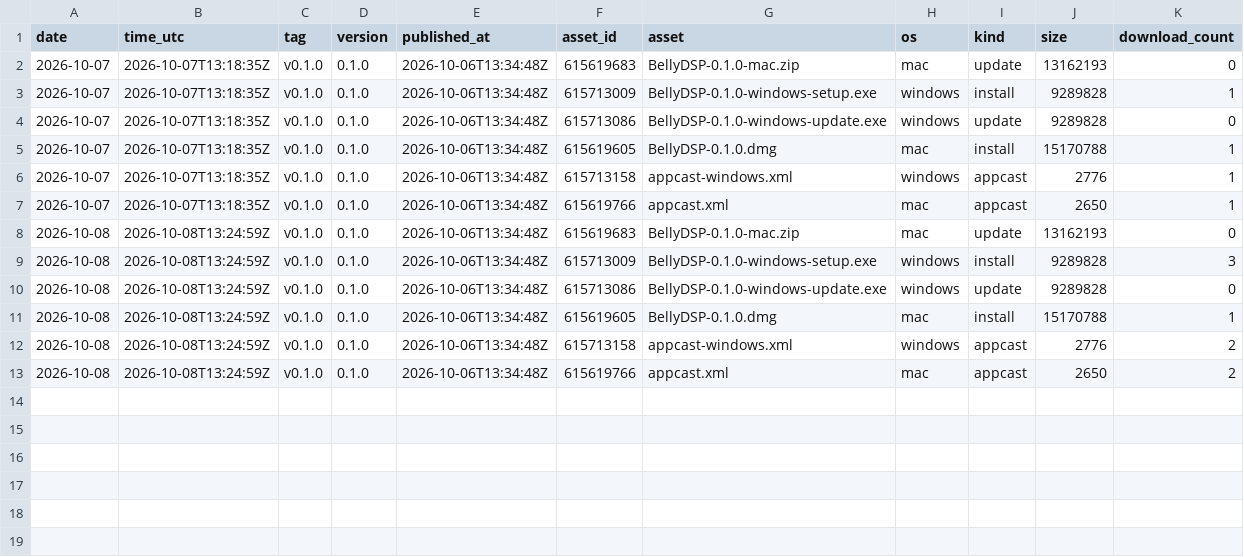
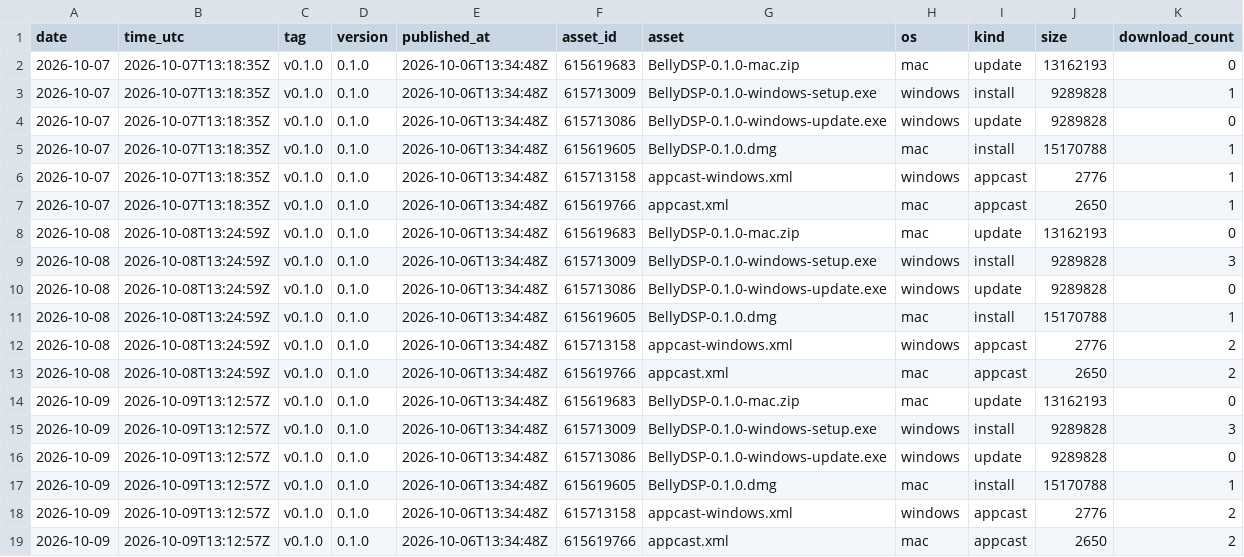
Before and after one commit to SeanSnaider/BellyDSP, a CSV file: downloads.csv, drawn as a sheet; the diff names each change by its address in the sheet, - before the commit and + after, or states it on an @@ line.

```diff
--- a/downloads.csv
+++ b/downloads.csv
+row 14: 2026-10-09 | 2026-10-09T13:12:57Z | v0.1.0 | 0.1.0 | 2026-10-06T13:34:48Z | 615619683 | BellyDSP-0.1.0-mac.zip | mac | update | 13162193 | 0
+row 15: 2026-10-09 | 2026-10-09T13:12:57Z | v0.1.0 | 0.1.0 | 2026-10-06T13:34:48Z | 615713009 | BellyDSP-0.1.0-windows-setup.exe | windows | install | 9289828 | 3
+row 16: 2026-10-09 | 2026-10-09T13:12:57Z | v0.1.0 | 0.1.0 | 2026-10-06T13:34:48Z | 615713086 | BellyDSP-0.1.0-windows-update.exe | windows | update | 9289828 | 0
+row 17: 2026-10-09 | 2026-10-09T13:12:57Z | v0.1.0 | 0.1.0 | 2026-10-06T13:34:48Z | 615619605 | BellyDSP-0.1.0.dmg | mac | install | 15170788 | 1
+row 18: 2026-10-09 | 2026-10-09T13:12:57Z | v0.1.0 | 0.1.0 | 2026-10-06T13:34:48Z | 615713158 | appcast-windows.xml | windows | appcast | 2776 | 2
+row 19: 2026-10-09 | 2026-10-09T13:12:57Z | v0.1.0 | 0.1.0 | 2026-10-06T13:34:48Z | 615619766 | appcast.xml | mac | appcast | 2650 | 2
```
